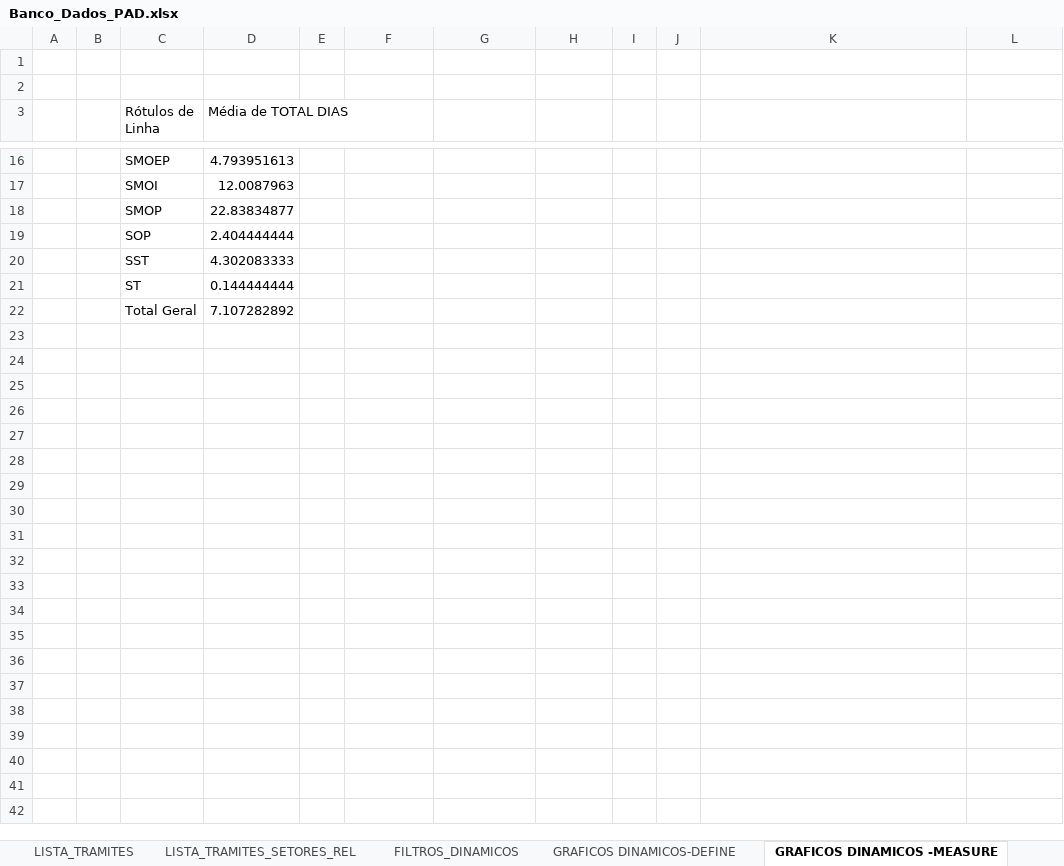
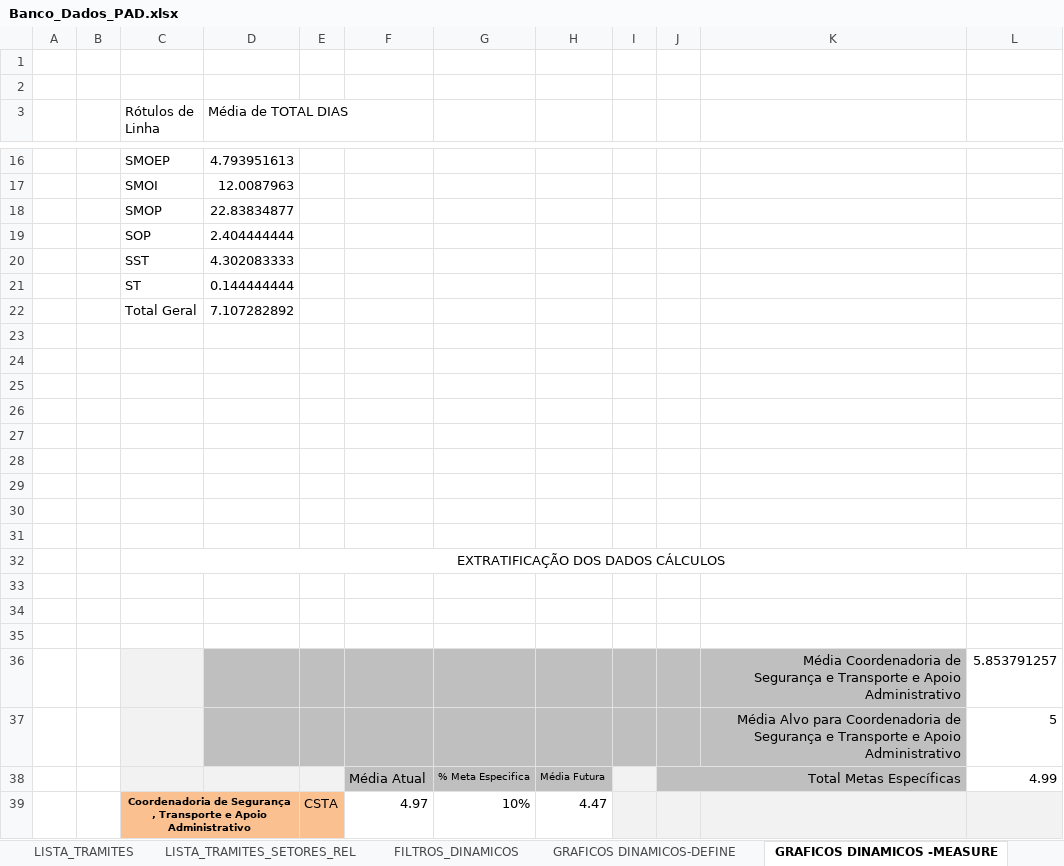
Before and after one commit to ruhansanabria/Puc_Lean2016, an Excel workbook: Banco de Dados de PADS/Banco_Dados_PAD.xlsx, sheet GRAFICOS DINAMICOS -MEASURE, drawn as a sheet; only a part is shown, gaps mark what is left out; values as stored, in another font and other column widths than the file's, no borders; charts and pictures not drawn; ↵ is a line break in a cell; the diff covers the shown part only; the diff names each change by its address in the sheet, - before the commit and + after, or states it on an @@ line.

```diff
--- a/Banco de Dados de PADS/Banco_Dados_PAD.xlsx (sheet GRAFICOS DINAMICOS -MEASURE)
+++ b/Banco de Dados de PADS/Banco_Dados_PAD.xlsx (sheet GRAFICOS DINAMICOS -MEASURE)
+row 23: (empty)
+row 24: (empty)
+row 25: (empty)
+row 26: (empty)
+row 27: (empty)
+row 28: (empty)
+row 29: (empty)
+row 30: (empty)
+row 31: (empty)
+row 32:  |  | EXTRATIFICAÇÃO DOS DADOS CÁLCULOS
+row 33: (empty)
+row 34: (empty)
+row 35: (empty)
+row 36:  |  |  |  |  |  |  |  |  |  | Média Coordenadoria de ↵ Segurança e Transporte e Apoio Administrativo | 5.853791257
+row 37:  |  |  |  |  |  |  |  |  |  | Média Alvo para Coordenadoria de ↵ Segurança e Transporte e Apoio Administrativo | 5
+row 38:  |  |  |  |  | Média Atual | % Meta Especifica | Média Futura |  | Total Metas Específicas |  | 4.99
+row 39:  |  | Coordenadoria de Segurança , Transporte e Apoio Administrativo |  | CSTA | 4.97 | 10% | 4.47
```
Also changed, not shown: 24 added rows elsewhere in this sheet, other sheet tabs, charts or pictures.
